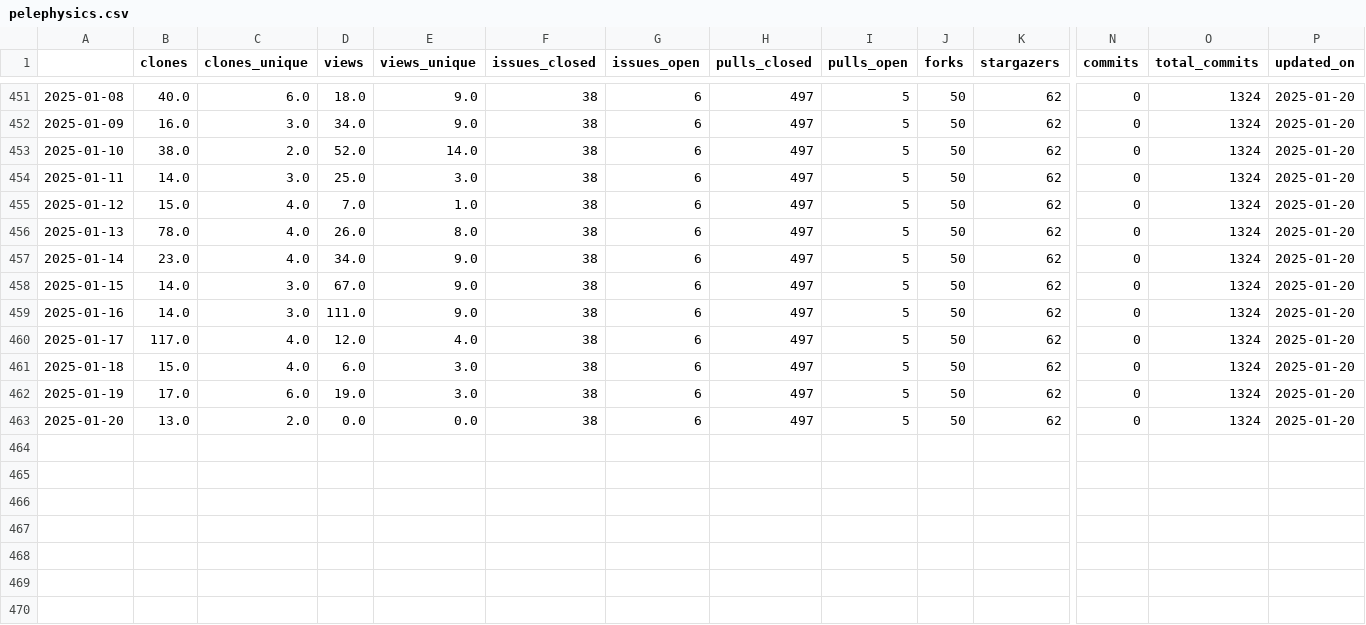
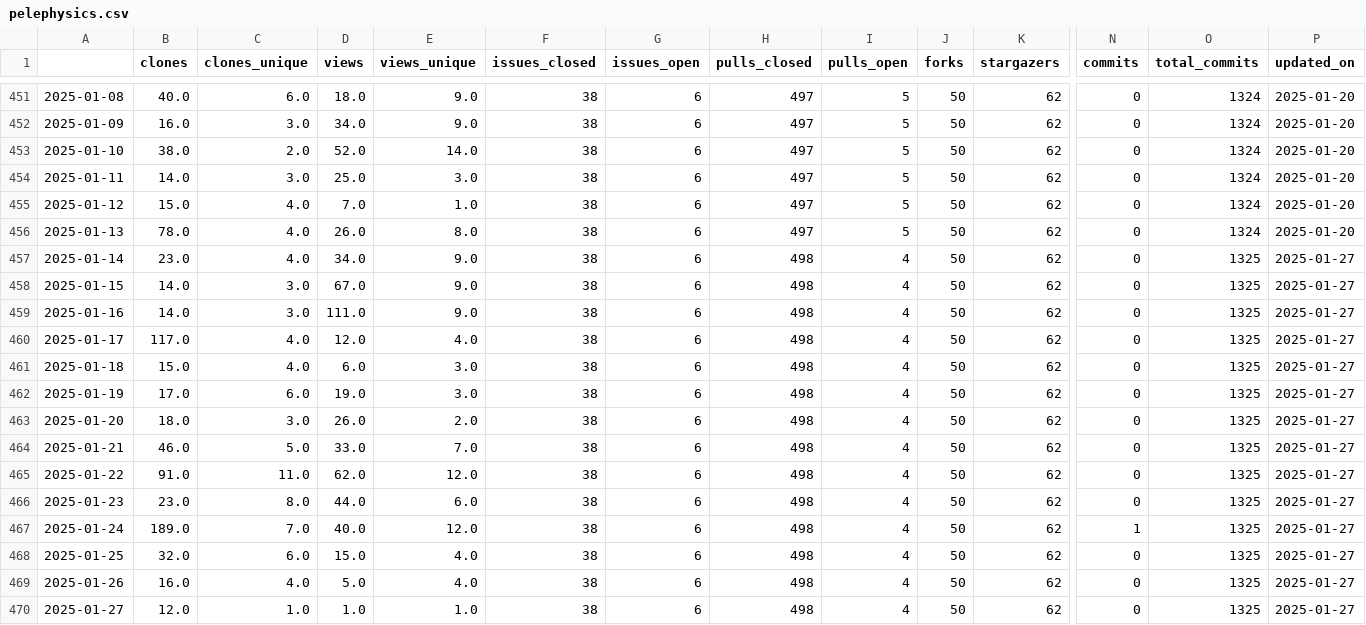
Before and after one commit to malihass/osos, a CSV file: data/pelephysics.csv, drawn as a sheet; only a part is shown, gaps mark what is left out; rows hold the shown columns only; the diff names each change by its address in the sheet, - before the commit and + after, or states it on an @@ line.

```diff
--- a/data/pelephysics.csv
+++ b/data/pelephysics.csv
-H457:H463 (pulls_closed): 497
+H457:H463 (pulls_closed): 498
-I457:I463 (pulls_open): 5
+I457:I463 (pulls_open): 4
-O457:O463 (total_commits): 1324
+O457:O463 (total_commits): 1325
-P457:P463 (updated_on): 2025-01-20
+P457:P463 (updated_on): 2025-01-27
-B463 (clones): 13.0
+B463 (clones): 18.0
-C463 (clones_unique): 2.0
+C463 (clones_unique): 3.0
-D463 (views): 0.0
+D463 (views): 26.0
-E463 (views_unique): 0.0
+E463 (views_unique): 2.0
+row 464: 2025-01-21 | 46.0 | 5.0 | 33.0 | 7.0 | 38 | 6 | 498 | 4 | 50 | 62 | 0 | 1325 | 2025-01-27
+row 465: 2025-01-22 | 91.0 | 11.0 | 62.0 | 12.0 | 38 | 6 | 498 | 4 | 50 | 62 | 0 | 1325 | 2025-01-27
+row 466: 2025-01-23 | 23.0 | 8.0 | 44.0 | 6.0 | 38 | 6 | 498 | 4 | 50 | 62 | 0 | 1325 | 2025-01-27
+row 467: 2025-01-24 | 189.0 | 7.0 | 40.0 | 12.0 | 38 | 6 | 498 | 4 | 50 | 62 | 1 | 1325 | 2025-01-27
+row 468: 2025-01-25 | 32.0 | 6.0 | 15.0 | 4.0 | 38 | 6 | 498 | 4 | 50 | 62 | 0 | 1325 | 2025-01-27
+row 469: 2025-01-26 | 16.0 | 4.0 | 5.0 | 4.0 | 38 | 6 | 498 | 4 | 50 | 62 | 0 | 1325 | 2025-01-27
+row 470: 2025-01-27 | 12.0 | 1.0 | 1.0 | 1.0 | 38 | 6 | 498 | 4 | 50 | 62 | 0 | 1325 | 2025-01-27
```
Also changed, not shown: data/bioreactordesign.csv, data/phase-space-sampling.csv, 15 other files.
